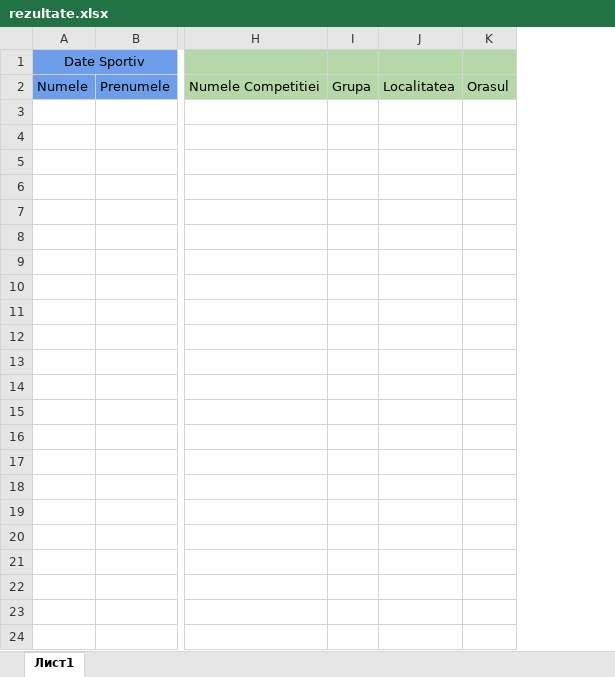
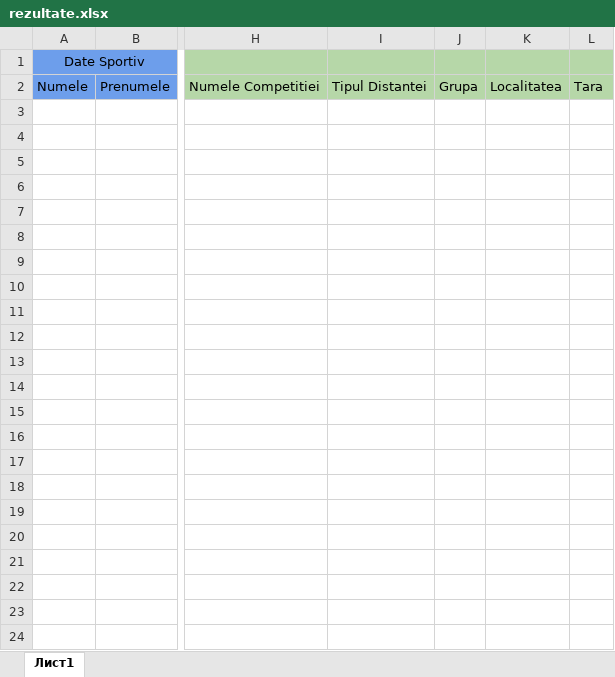
Before and after one commit to Hawell15/OrienteeringDatabase, an Excel workbook: public/rezultate.xlsx, sheet Лист1, drawn as a sheet; only a part is shown, gaps mark what is left out; values as stored, in another font and other column widths than the file's, no borders; charts and pictures not drawn; removed rows and columns are numbered as before the commit, all else as after; the diff names each change by its address in the sheet, - before the commit and + after, or states it on an @@ line.

Commit message:
add excel results

```diff
--- a/public/rezultate.xlsx (sheet Лист1)
+++ b/public/rezultate.xlsx (sheet Лист1)
+column I, row 2: Tipul Distantei
-column K, row 2: Orasul
+column L, row 2: Tara
```
Also changed, not shown: 5 other files.
